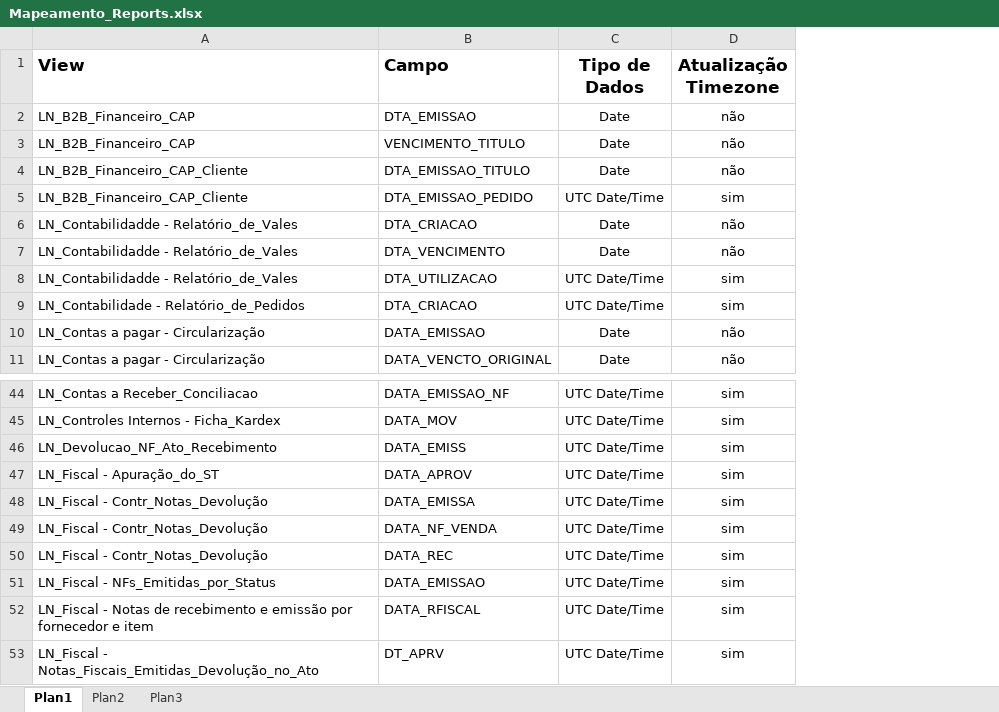
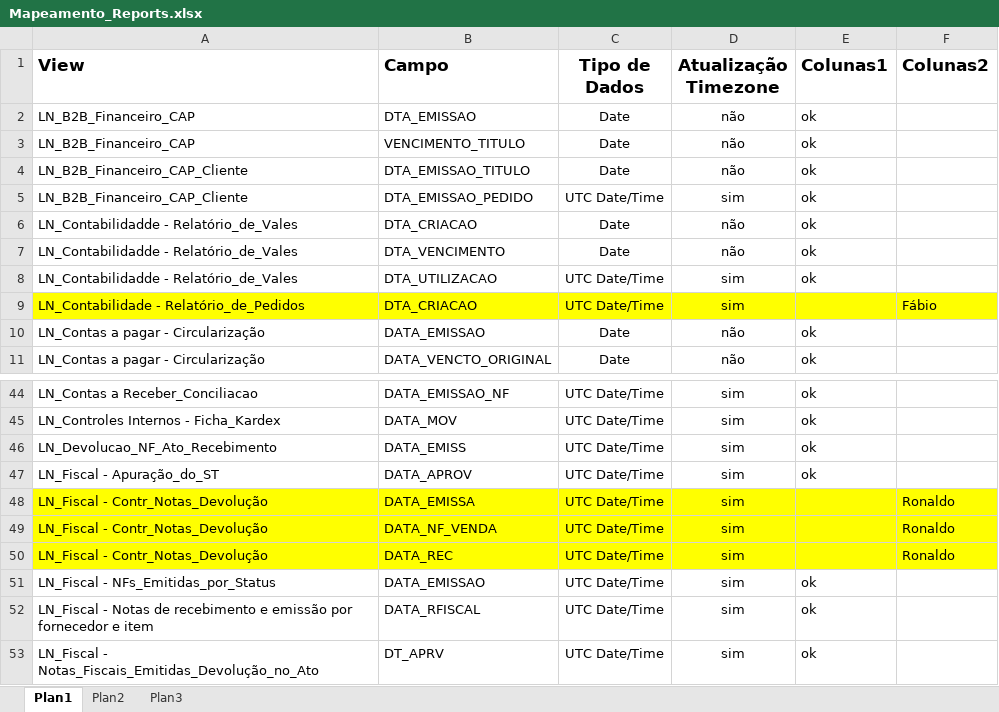
Before and after one commit to patricknaka/Nova, an Excel workbook: Relatórios LN/Mapeamento_Reports.xlsx, sheet Plan1, drawn as a sheet; only a part is shown, gaps mark what is left out; values as stored, in another font and other column widths than the file's, no borders; table styles not drawn; the diff covers the shown part only; the diff names each change by its address in the sheet, - before the commit and + after, or states it on an @@ line.

```diff
--- a/Relatórios LN/Mapeamento_Reports.xlsx (sheet Plan1)
+++ b/Relatórios LN/Mapeamento_Reports.xlsx (sheet Plan1)
+column E (Colunas1), rows 2-11: ok | ok | ok | ok | ok | ok | ok |  | ok | ok; rows 44-53: ok | ok | ok | ok |  |  |  | ok | ok | ok
+column F (Colunas2), row 9: Fábio; rows 48-50: all Ronaldo
-A9:D9 fill: none
+A9:D9 fill: #FFFF00
-A48:D50 fill: none
+A48:D50 fill: #FFFF00
```
Also changed, not shown: 32 added rows elsewhere in this sheet.
